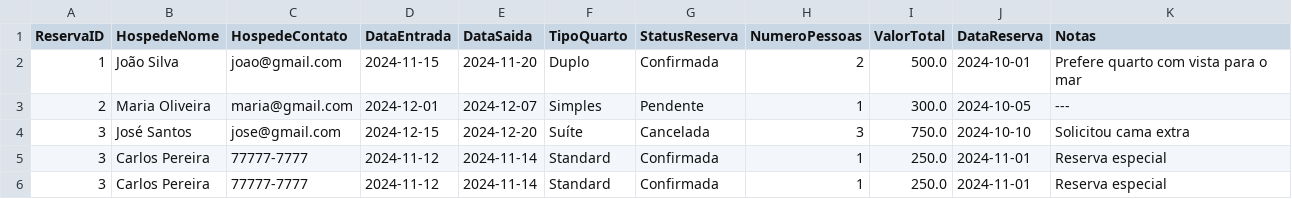
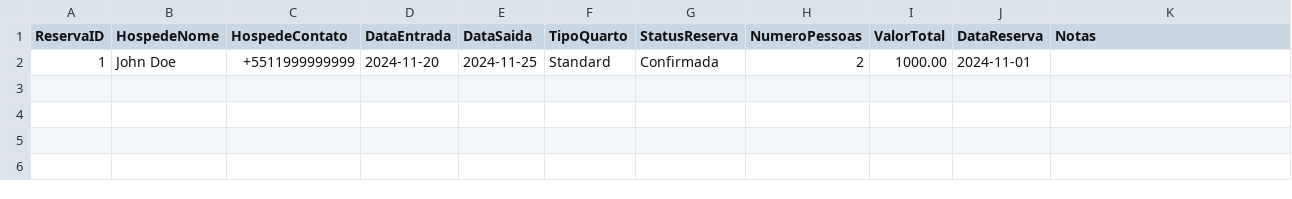
Before and after one commit to Maycon-Fidelis/chatbot_pousada, a CSV file: dados_pousada.csv, drawn as a sheet.

```diff
--- a/dados_pousada.csv
+++ b/dados_pousada.csv
@@ -1,6 +1,2 @@
 ReservaID,HospedeNome,HospedeContato,DataEntrada,DataSaida,TipoQuarto,StatusReserva,NumeroPessoas,ValorTotal,DataReserva,Notas
-1, João Silva, joao@gmail.com, 2024-11-15, 2024-11-20, Duplo, Confirmada,2,500.0, 2024-10-01, Prefere quarto com vista para o mar
-2, Maria Oliveira, maria@gmail.com, 2024-12-01, 2024-12-07, Simples, Pendente,1,300.0, 2024-10-05, ---
-3, José Santos, jose@gmail.com, 2024-12-15, 2024-12-20, Suíte, Cancelada,3,750.0, 2024-10-10, Solicitou cama extra
-3,Carlos Pereira,77777-7777,2024-11-12,2024-11-14,Standard,Confirmada,1,250.0,2024-11-01,Reserva especial
-3,Carlos Pereira,77777-7777,2024-11-12,2024-11-14,Standard,Confirmada,1,250.0,2024-11-01,Reserva especial
+1,John Doe,+5511999999999,2024-11-20,2024-11-25,Standard,Confirmada,2,1000.00,2024-11-01,""
```
Also changed, not shown: 3 other files.
